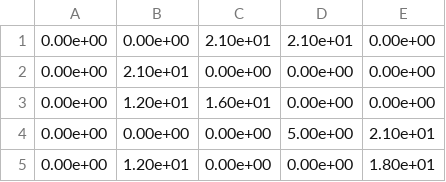
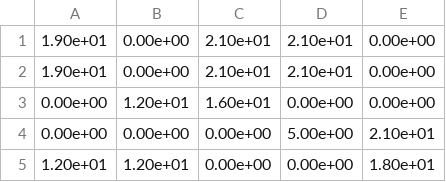
Before and after one commit to vitorhpmelo/TesteBibs, a CSV file: SuperLU/Matrizes/mat_test2.csv, drawn as a sheet.

```diff
--- a/SuperLU/Matrizes/mat_test2.csv
+++ b/SuperLU/Matrizes/mat_test2.csv
@@ -1,5 +1,5 @@
-0.00e+00,0.00e+00,2.10e+01,2.10e+01,0.00e+00
-0.00e+00,2.10e+01,0.00e+00,0.00e+00,0.00e+00
+1.90e+01,0.00e+00,2.10e+01,2.10e+01,0.00e+00
+1.90e+01,0.00e+00,2.10e+01,2.10e+01,0.00e+00
 0.00e+00,1.20e+01,1.60e+01,0.00e+00,0.00e+00
 0.00e+00,0.00e+00,0.00e+00,5.00e+00,2.10e+01
-0.00e+00,1.20e+01,0.00e+00,0.00e+00,1.80e+01
+1.20e+01,1.20e+01,0.00e+00,0.00e+00,1.80e+01
```
Also changed, not shown: SuperLU/EX/mat_test.csv, SuperLU/Matrizes/matD-D.csv, 14 other files.
